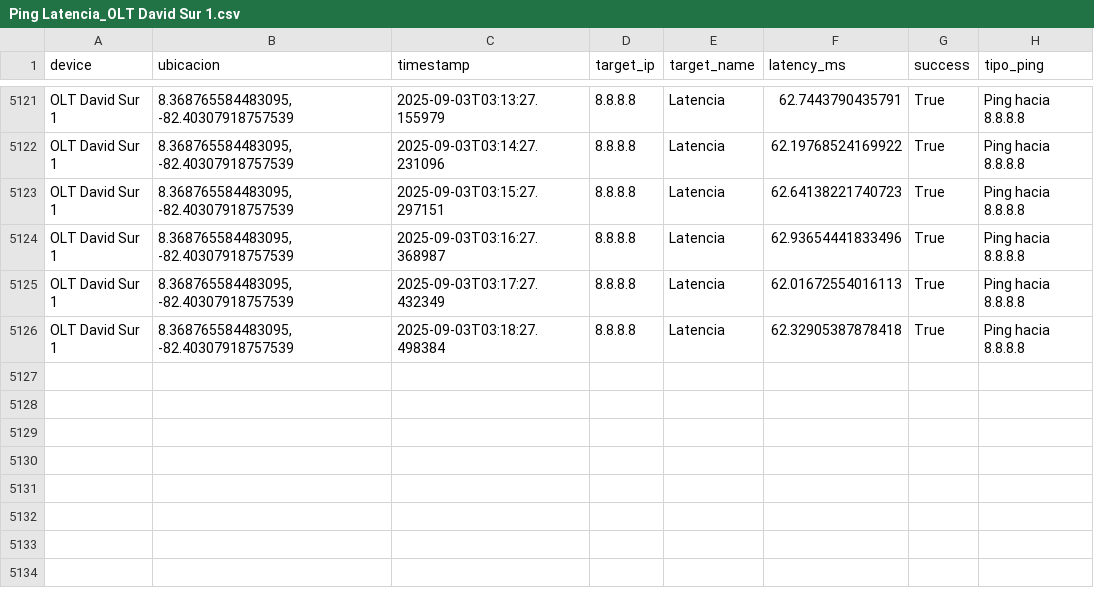
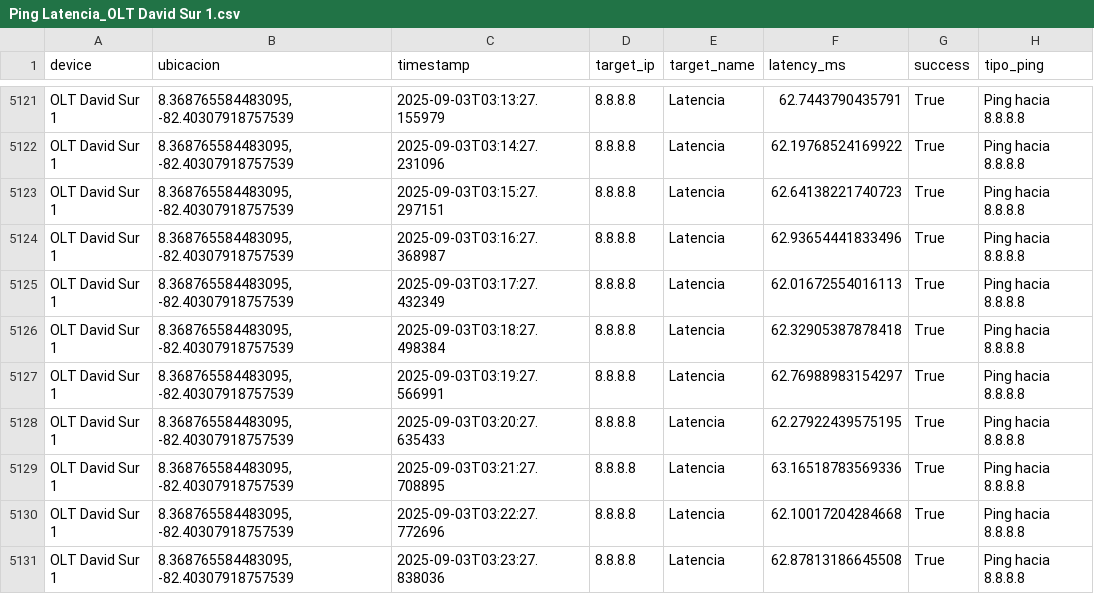
Before and after one commit to NUCsMonitoreo/Sondas-Panama, a CSV file: NUC-SONDA-RIO2/Ping Latencia_OLT David Sur 1.csv, drawn as a sheet; only a part is shown, gaps mark what is left out; the diff names each change by its address in the sheet, - before the commit and + after, or states it on an @@ line.

Commit message:
[NUC-SONDA-RIO2] sync 2025-09-03 03:23:48

```diff
--- a/NUC-SONDA-RIO2/Ping Latencia_OLT David Sur 1.csv
+++ b/NUC-SONDA-RIO2/Ping Latencia_OLT David Sur 1.csv
+row 5127: OLT David Sur 1 | 8.368765584483095, -82.40307918757539 | 2025-09-03T03:19:27.566991 | 8.8.8.8 | Latencia | 62.76988983154297 | True | Ping hacia 8.8.8.8
+row 5128: OLT David Sur 1 | 8.368765584483095, -82.40307918757539 | 2025-09-03T03:20:27.635433 | 8.8.8.8 | Latencia | 62.27922439575195 | True | Ping hacia 8.8.8.8
+row 5129: OLT David Sur 1 | 8.368765584483095, -82.40307918757539 | 2025-09-03T03:21:27.708895 | 8.8.8.8 | Latencia | 63.16518783569336 | True | Ping hacia 8.8.8.8
+row 5130: OLT David Sur 1 | 8.368765584483095, -82.40307918757539 | 2025-09-03T03:22:27.772696 | 8.8.8.8 | Latencia | 62.10017204284668 | True | Ping hacia 8.8.8.8
+row 5131: OLT David Sur 1 | 8.368765584483095, -82.40307918757539 | 2025-09-03T03:23:27.838036 | 8.8.8.8 | Latencia | 62.87813186645508 | True | Ping hacia 8.8.8.8
```
Also changed, not shown: NUC-SONDA-RIO2/Speedtest_OLT David Sur 1.csv.
